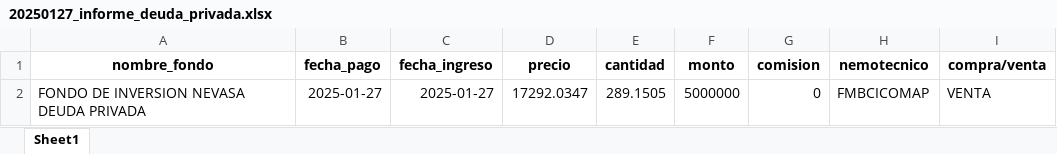
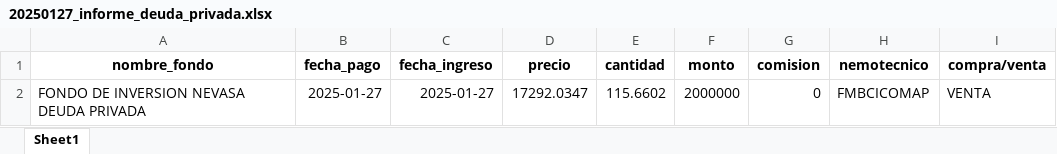
Before and after one commit to Creasys-Risk/parser_delta, an Excel workbook: Nevasa/InformeDeudaPrivada/20250127/20250127_informe_deuda_privada.xlsx, sheet Sheet1, drawn as a sheet; values as stored, in another font and other column widths than the file's, no borders; the diff names each change by its address in the sheet, - before the commit and + after, or states it on an @@ line.

Commit message:
20250127: Patrimonio inmob

```diff
--- a/Nevasa/InformeDeudaPrivada/20250127/20250127_informe_deuda_privada.xlsx (sheet Sheet1)
+++ b/Nevasa/InformeDeudaPrivada/20250127/20250127_informe_deuda_privada.xlsx (sheet Sheet1)
-E2 (cantidad): 289.1505
+E2 (cantidad): 115.6602
-F2 (monto): 5000000
+F2 (monto): 2000000
```
